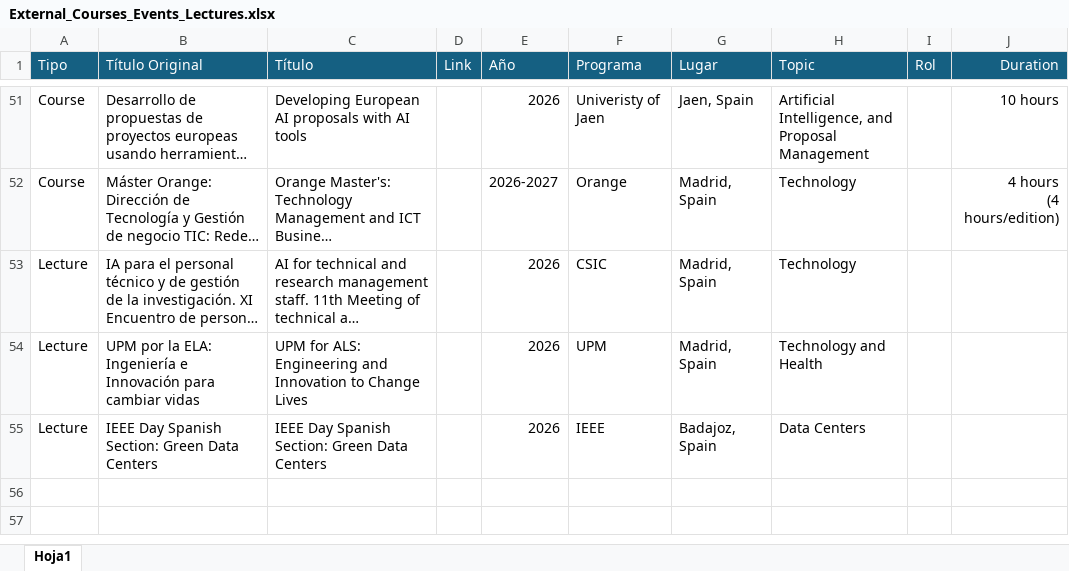
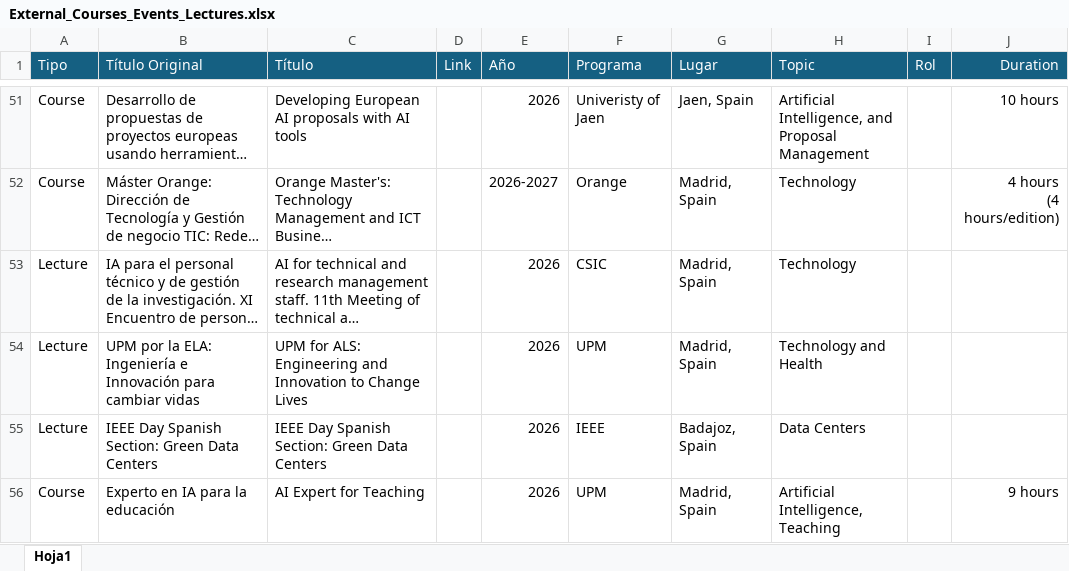
Before and after one commit to javicond3/javicond3.github.io, an Excel workbook: data/External_Courses_Events_Lectures.xlsx, sheet Hoja1, drawn as a sheet; only a part is shown, gaps mark what is left out; long unchanged cells end in …; values as stored, in another font and other column widths than the file's, no borders; the diff names each change by its address in the sheet, - before the commit and + after, or states it on an @@ line.

```diff
--- a/data/External_Courses_Events_Lectures.xlsx (sheet Hoja1)
+++ b/data/External_Courses_Events_Lectures.xlsx (sheet Hoja1)
+row 56: Course | Experto en IA para la educación | AI Expert for Teaching |  | 2026 | UPM | Madrid, Spain | Artificial Intelligence, Teaching |  | 9 hours
```
Also changed, not shown: data/Projects.xlsx, data/Publications.xlsx, 1 other file.
